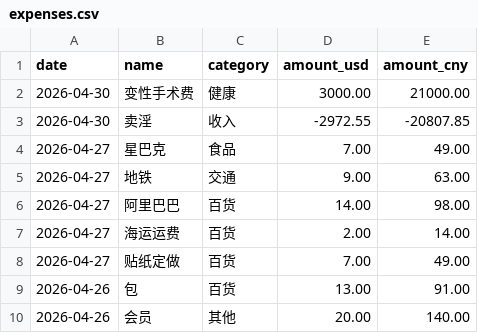
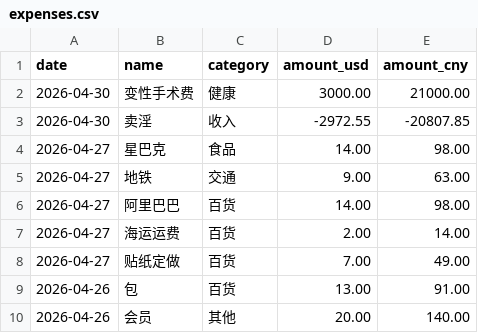
Before and after one commit to yang-lanlan/jizhang, a CSV file: data/expenses.csv, drawn as a sheet; only a part is shown.

Commit message:
chore: update csv 2026-04-27T21:18:18.089Z

```diff
--- a/data/expenses.csv
+++ b/data/expenses.csv
@@ -3,3 +3,3 @@ date,name,category,amount_usd,amount_cny
 "2026-04-30","卖淫","收入","-2972.55","-20807.85"
-"2026-04-27","星巴克","食品","7.00","49.00"
+"2026-04-27","星巴克","食品","14.00","98.00"
 "2026-04-27","地铁","交通","9.00","63.00"
```
